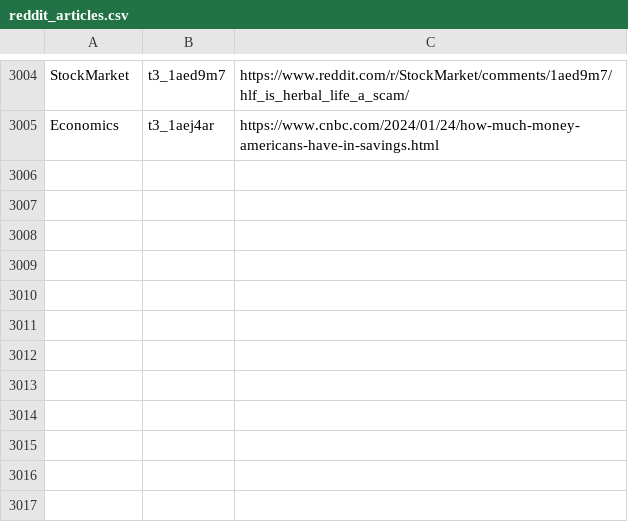
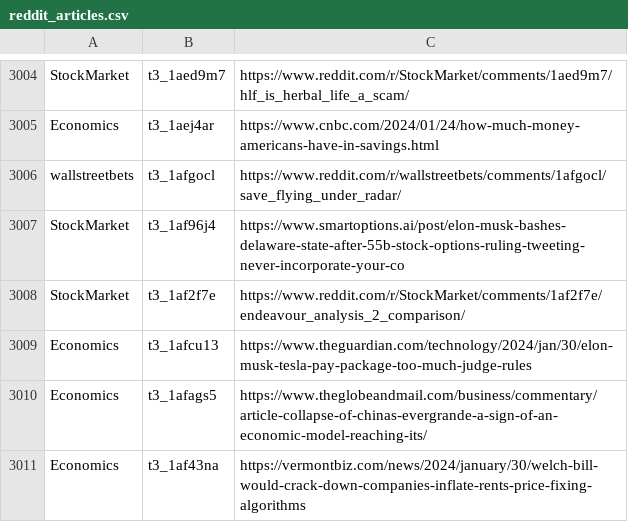
Before and after one commit to dli-invest/stonk_events, a CSV file: data/reddit/reddit_articles.csv, drawn as a sheet; only a part is shown, gaps mark what is left out; the diff names each change by its address in the sheet, - before the commit and + after, or states it on an @@ line.

```diff
--- a/data/reddit/reddit_articles.csv
+++ b/data/reddit/reddit_articles.csv
+row 3006: wallstreetbets | t3_1afgocl | https://www.reddit.com/r/wallstreetbets/comments/1afgocl/save_flying_under_radar/
+row 3007: StockMarket | t3_1af96j4 | https://www.smartoptions.ai/post/elon-musk-bashes-delaware-state-after-55b-stock-options-ruling-tweeting-never-incorporate-your-co
+row 3008: StockMarket | t3_1af2f7e | https://www.reddit.com/r/StockMarket/comments/1af2f7e/endeavour_analysis_2_comparison/
+row 3009: Economics | t3_1afcu13 | https://www.theguardian.com/technology/2024/jan/30/elon-musk-tesla-pay-package-too-much-judge-rules
+row 3010: Economics | t3_1afags5 | https://www.theglobeandmail.com/business/commentary/article-collapse-of-chinas-evergrande-a-sign-of-an-economic-model-reaching-its/
+row 3011: Economics | t3_1af43na | https://vermontbiz.com/news/2024/january/30/welch-bill-would-crack-down-companies-inflate-rents-price-fixing-algorithms
```
Also changed, not shown: 2 other files.
